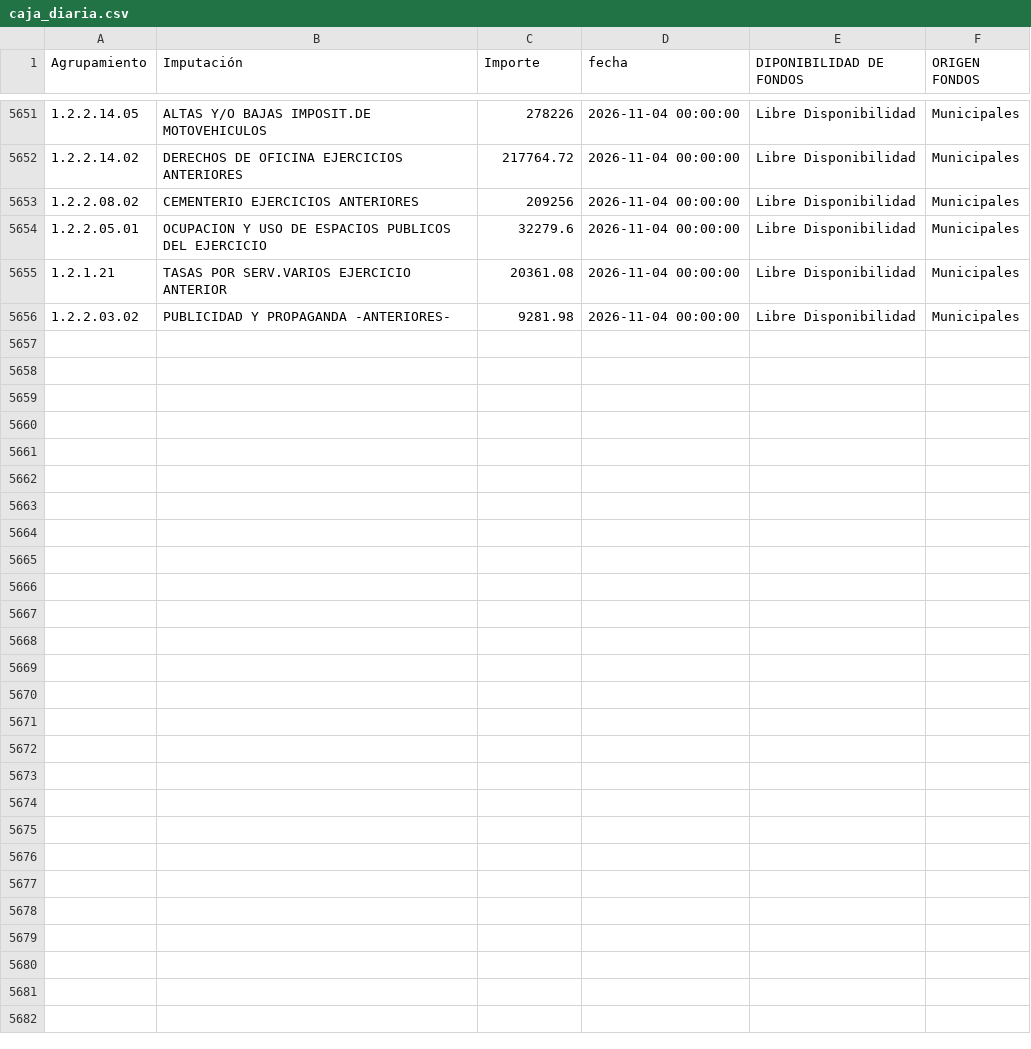
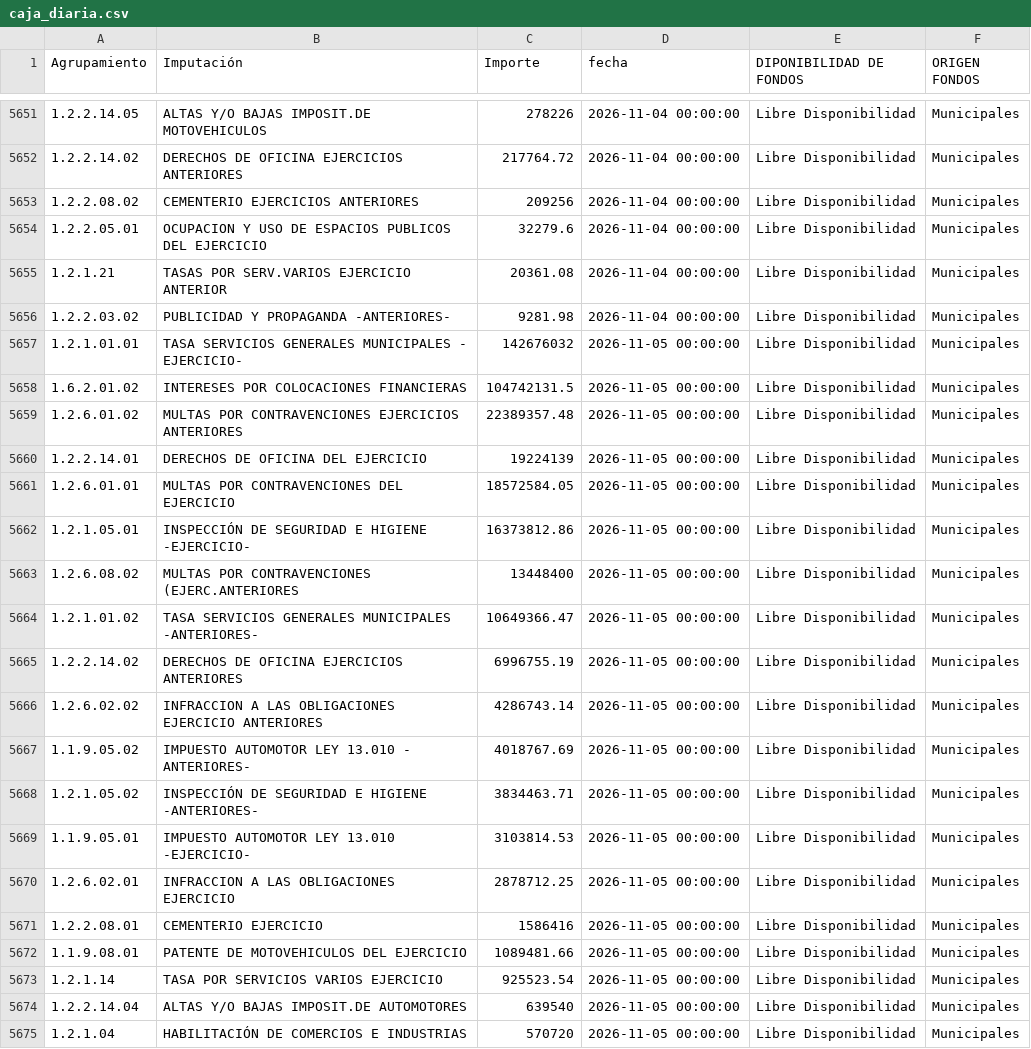
Before and after one commit to gobiernocomunidadia/tablerocomunidad2026, a CSV file: caja_diaria.csv, drawn as a sheet; only a part is shown, gaps mark what is left out; the diff covers the shown part only.

Commit message:
Actualización total de caja_diaria.csv - 06/11/2026 10:17:32

```diff
--- a/caja_diaria.csv
+++ b/caja_diaria.csv
@@ -5656 +5656,20 @@ Agrupamiento,Imputación,Importe,fecha,DIPONIBILIDAD DE FONDOS,ORIGEN FONDOS
 1.2.2.03.02,PUBLICIDAD Y PROPAGANDA -ANTERIORES-,9281.98,2026-11-04 00:00:00,Libre Disponibilidad,Municipales
+1.2.1.01.01,TASA SERVICIOS GENERALES MUNICIPALES - EJERCICIO-,142676032,2026-11-05 00:00:00,Libre Disponibilidad,Municipales
+1.6.2.01.02,INTERESES POR COLOCACIONES FINANCIERAS,104742131.5,2026-11-05 00:00:00,Libre Disponibilidad,Municipales
+1.2.6.01.02,MULTAS POR CONTRAVENCIONES EJERCICIOS ANTERIORES,22389357.48,2026-11-05 00:00:00,Libre Disponibilidad,Municipales
+1.2.2.14.01,DERECHOS DE OFICINA DEL EJERCICIO,19224139,2026-11-05 00:00:00,Libre Disponibilidad,Municipales
+1.2.6.01.01,MULTAS POR CONTRAVENCIONES DEL EJERCICIO,18572584.05,2026-11-05 00:00:00,Libre Disponibilidad,Municipales
+1.2.1.05.01,INSPECCIÓN DE SEGURIDAD E HIGIENE -EJERCICIO-,16373812.86,2026-11-05 00:00:00,Libre Disponibilidad,Municipales
+1.2.6.08.02,MULTAS POR CONTRAVENCIONES (EJERC.ANTERIORES,13448400,2026-11-05 00:00:00,Libre Disponibilidad,Municipales
+1.2.1.01.02,TASA SERVICIOS GENERALES MUNICIPALES -ANTERIORES-,10649366.47,2026-11-05 00:00:00,Libre Disponibilidad,Municipales
+1.2.2.14.02,DERECHOS DE OFICINA EJERCICIOS ANTERIORES,6996755.19,2026-11-05 00:00:00,Libre Disponibilidad,Municipales
+1.2.6.02.02,INFRACCION A LAS OBLIGACIONES EJERCICIO ANTERIORES,4286743.14,2026-11-05 00:00:00,Libre Disponibilidad,Municipales
+1.1.9.05.02,IMPUESTO AUTOMOTOR LEY 13.010 - ANTERIORES-,4018767.69,2026-11-05 00:00:00,Libre Disponibilidad,Municipales
+1.2.1.05.02,INSPECCIÓN DE SEGURIDAD E HIGIENE -ANTERIORES-,3834463.71,2026-11-05 00:00:00,Libre Disponibilidad,Municipales
+1.1.9.05.01,IMPUESTO AUTOMOTOR LEY 13.010 -EJERCICIO-,3103814.53,2026-11-05 00:00:00,Libre Disponibilidad,Municipales
+1.2.6.02.01,INFRACCION A LAS OBLIGACIONES EJERCICIO,2878712.25,2026-11-05 00:00:00,Libre Disponibilidad,Municipales
+1.2.2.08.01,CEMENTERIO EJERCICIO,1586416,2026-11-05 00:00:00,Libre Disponibilidad,Municipales
+1.1.9.08.01,PATENTE DE MOTOVEHICULOS DEL EJERCICIO,1089481.66,2026-11-05 00:00:00,Libre Disponibilidad,Municipales
+1.2.1.14,TASA POR SERVICIOS VARIOS EJERCICIO,925523.54,2026-11-05 00:00:00,Libre Disponibilidad,Municipales
+1.2.2.14.04,ALTAS Y/O BAJAS IMPOSIT.DE AUTOMOTORES,639540,2026-11-05 00:00:00,Libre Disponibilidad,Municipales
+1.2.1.04,HABILITACIÓN DE COMERCIOS E INDUSTRIAS,570720,2026-11-05 00:00:00,Libre Disponibilidad,Municipales
```
Also changed, not shown: 10 added rows elsewhere in this file.
